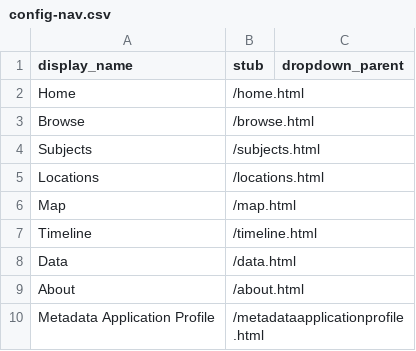
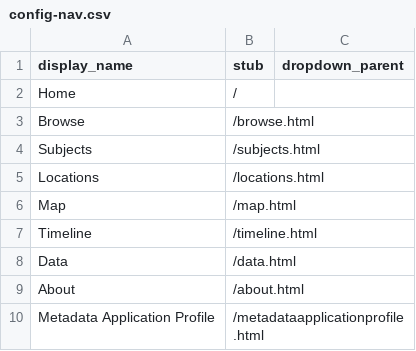
Before and after one commit to svitelli/final_project_artist_books, a CSV file: _data/config-nav.csv, drawn as a sheet.

Commit message:
Update config-nav.csv

```diff
--- a/_data/config-nav.csv
+++ b/_data/config-nav.csv
@@ -1,3 +1,3 @@
 display_name,stub,dropdown_parent
-Home,/home.html
+Home,/
 Browse,/browse.html
```
